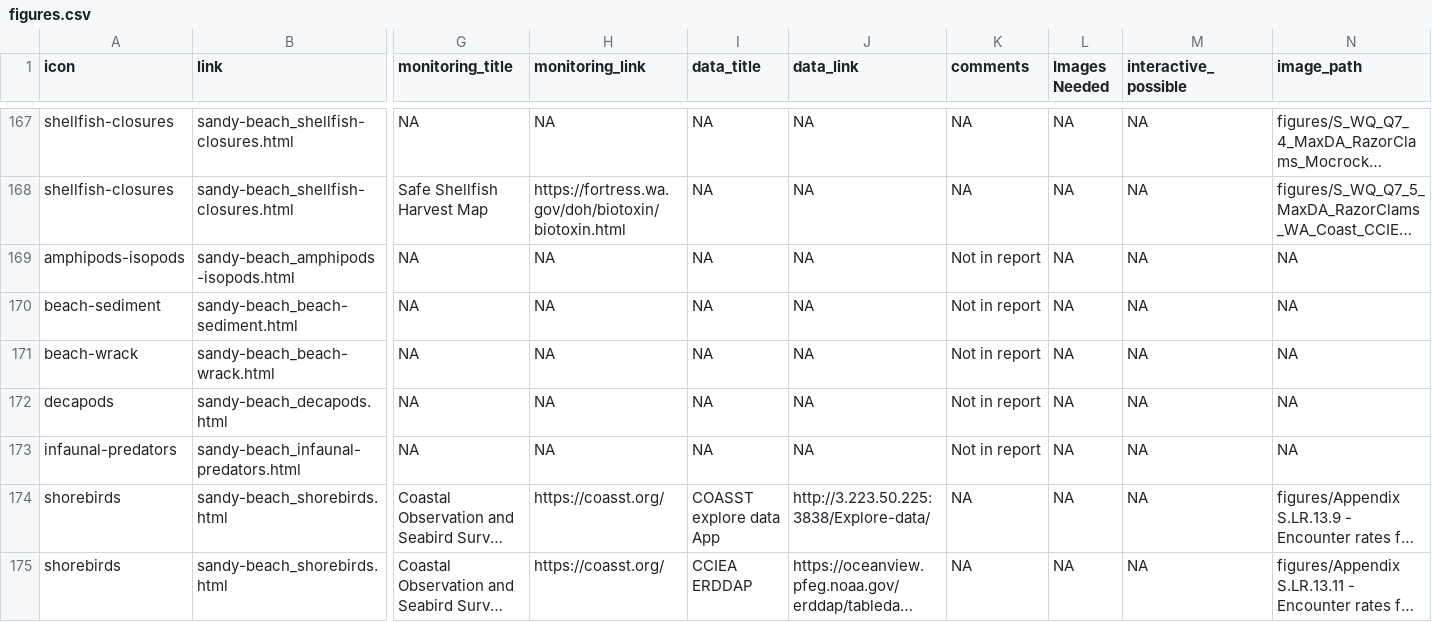
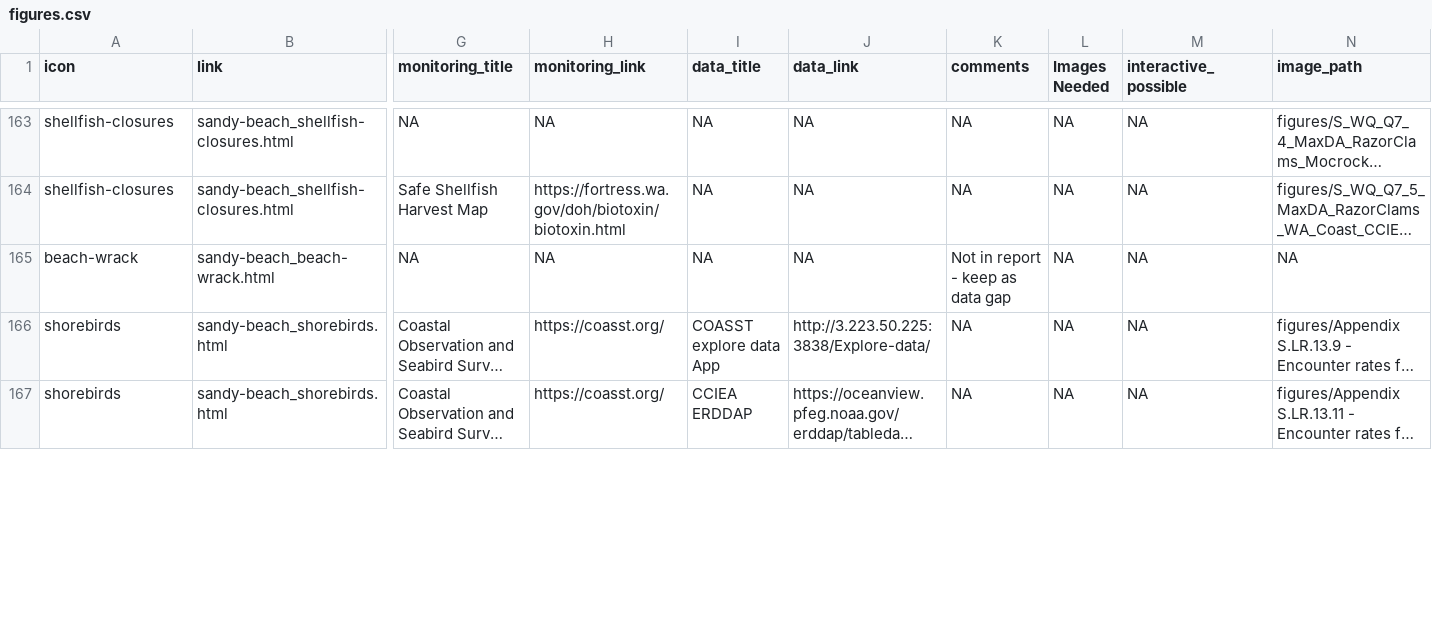
Before and after one commit to noaa-onms/ocnms, a CSV file: data/gsheets/figures.csv, drawn as a sheet; only a part is shown, gaps mark what is left out; long unchanged cells end in …; removed rows and columns are numbered as before the commit, all else as after; rows hold the shown columns only; the diff covers the shown part only; the diff names each change by its address in the sheet, - before the commit and + after, or states it on an @@ line.

```diff
--- a/data/gsheets/figures.csv
+++ b/data/gsheets/figures.csv
-row 169: amphipods-isopods | sandy-beach_amphipods-isopods.html | NA | NA | NA | NA | Not in report | NA | NA | NA
-row 170: beach-sediment | sandy-beach_beach-sediment.html | NA | NA | NA | NA | Not in report | NA | NA | NA
-K165 (comments): Not in report
+K165 (comments): Not in report - keep as data gap
-row 172: decapods | sandy-beach_decapods.html | NA | NA | NA | NA | Not in report | NA | NA | NA
-row 173: infaunal-predators | sandy-beach_infaunal-predators.html | NA | NA | NA | NA | Not in report | NA | NA | NA
```
Also changed, not shown: 3 added rows, 5 removed rows, 3 moved rows and 19 edited cells elsewhere in this file, data/gsheets/modals.csv, svg/links.csv, 4 other files.
